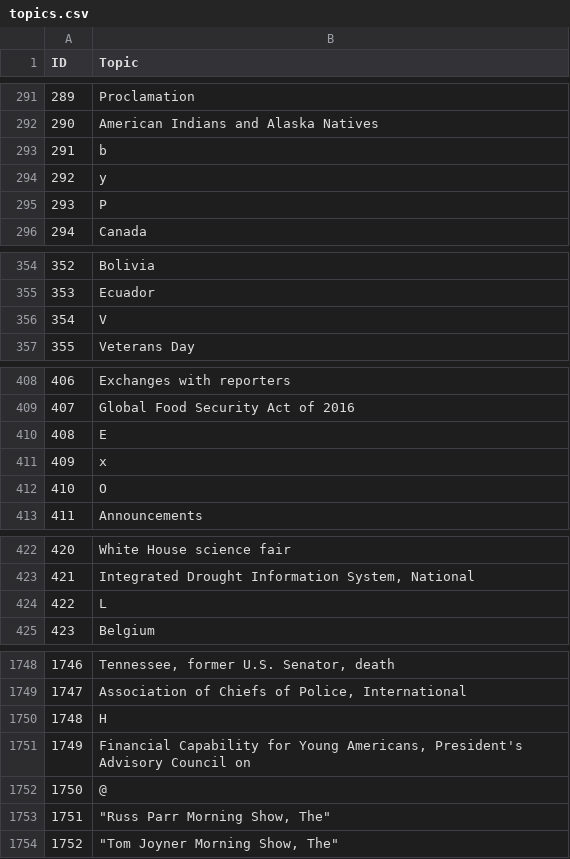
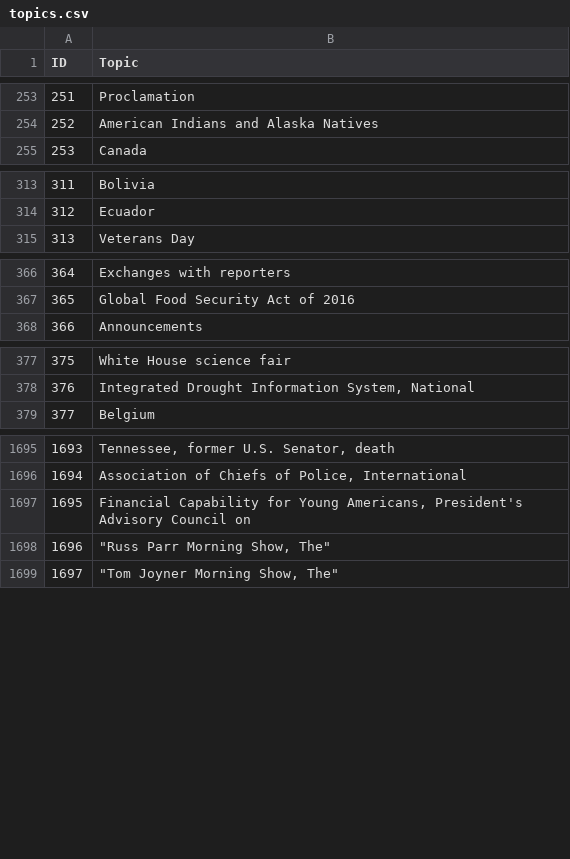
Before and after one commit to AvishaiRabin/Presidential-Transcripts, a CSV file: topics.csv, drawn as a sheet; only a part is shown, gaps mark what is left out; the diff covers the shown part only; the diff names each change by its address in the sheet, - before the commit and + after, or states it on an @@ line.

```diff
--- a/topics.csv
+++ b/topics.csv
@@ column A (ID) renumbered from row 6 down @@
-row 293: 291 | b
-row 294: 292 | y
-row 295: 293 | P
-row 356: 354 | V
-row 410: 408 | E
-row 411: 409 | x
-row 412: 410 | O
-row 424: 422 | L
-row 1750: 1748 | H
-row 1752: 1750 | @
```
Also changed, not shown: 45 removed rows elsewhere in this file, features_to_people.csv, 1 other file.
